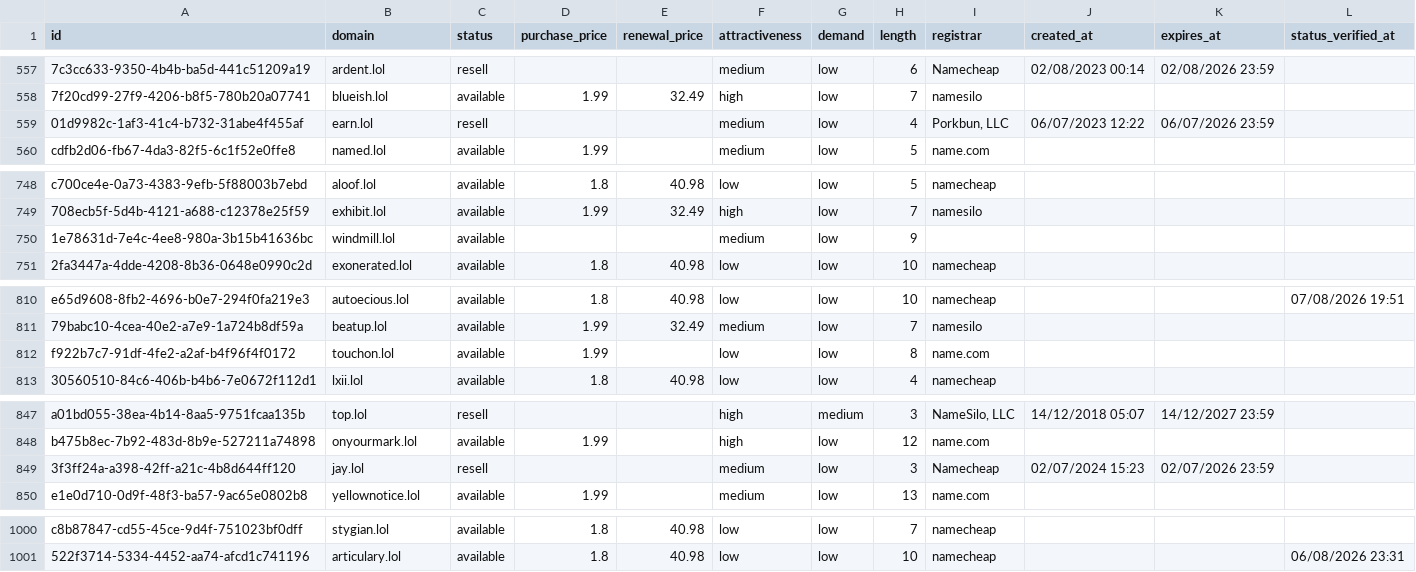
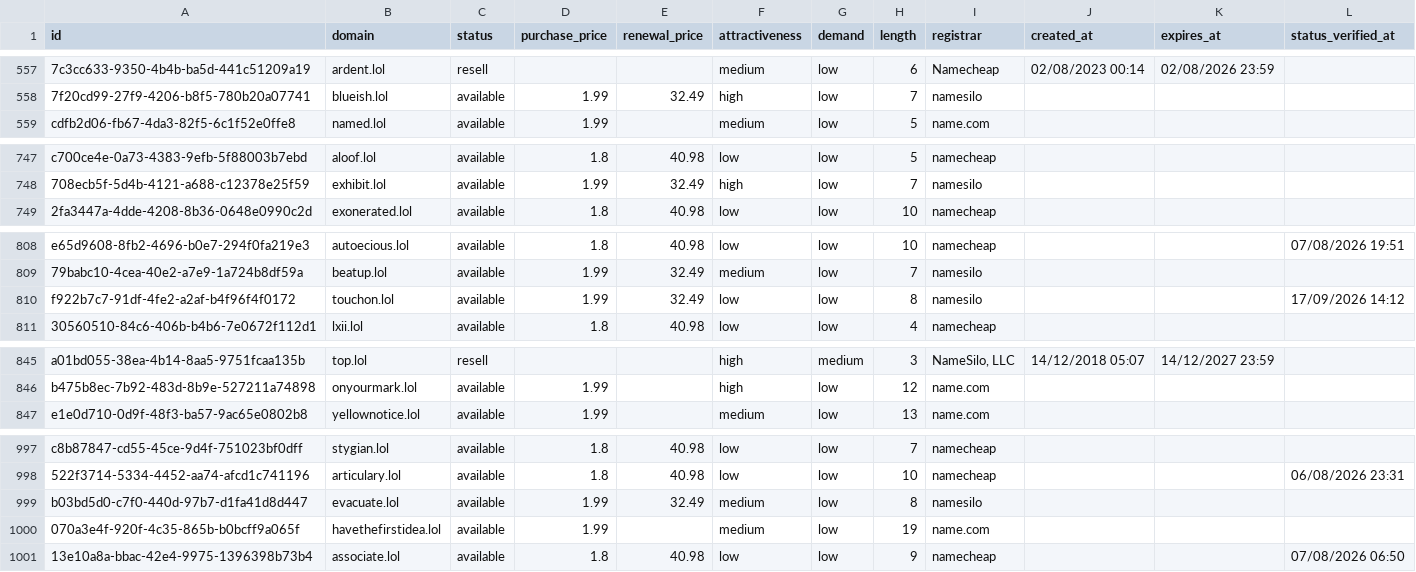
Before and after one commit to UniqueDomains/lol-oneword-domains, a CSV file: lol.csv, drawn as a sheet; only a part is shown, gaps mark what is left out; removed rows and columns are numbered as before the commit, all else as after; the diff names each change by its address in the sheet, - before the commit and + after, or states it on an @@ line.

Commit message:
Domains update

```diff
--- a/lol.csv
+++ b/lol.csv
-row 559: 01d9982c-1af3-41c4-b732-31abe4f455af | earn.lol | resell |  |  | medium | low | 4 | Porkbun, LLC | 06/07/2023 12:22 | 06/07/2026 23:59
-row 750: 1e78631d-7e4c-4ee8-980a-3b15b41636bc | windmill.lol | available |  |  | medium | low | 9
-E810 (renewal_price): (empty)
+E810 (renewal_price): 32.49
-I810 (registrar): name.com
+I810 (registrar): namesilo
-L810 (status_verified_at): (empty)
+L810 (status_verified_at): 17/09/2026 14:12
-row 849: 3f3ff24a-a398-42ff-a21c-4b8d644ff120 | jay.lol | resell |  |  | medium | low | 3 | Namecheap | 02/07/2024 15:23 | 02/07/2026 23:59
+row 999: b03bd5d0-c7f0-440d-97b7-d1fa41d8d447 | evacuate.lol | available | 1.99 | 32.49 | medium | low | 8 | namesilo
+row 1000: 070a3e4f-920f-4c35-865b-b0bcff9a065f | havethefirstidea.lol | available | 1.99 |  | medium | low | 19 | name.com
+row 1001: 13e10a8a-bbac-42e4-9975-1396398b73b4 | associate.lol | available | 1.8 | 40.98 | low | low | 9 | namecheap |  |  | 07/08/2026 06:50
```
Also changed, not shown: 4 other files.
